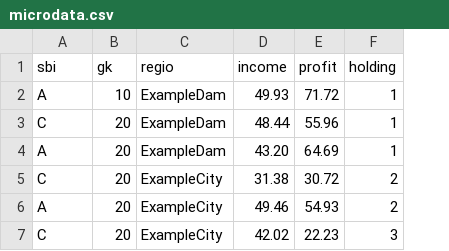
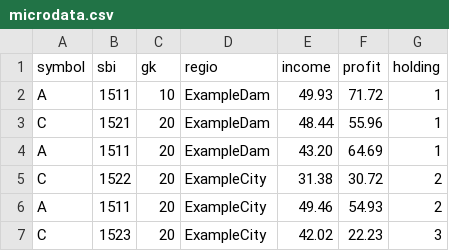
Before and after one commit to lverweijen/piargus, a CSV file: examples/data/microdata.csv, drawn as a sheet; the diff names each change by its address in the sheet, - before the commit and + after, or states it on an @@ line.

```diff
--- a/examples/data/microdata.csv
+++ b/examples/data/microdata.csv
+column B (sbi), rows 2-7: 1511 | 1521 | 1511 | 1522 | 1511 | 1523
-A1: sbi
+A1: symbol
```
Also changed, not shown: 15 other files.
